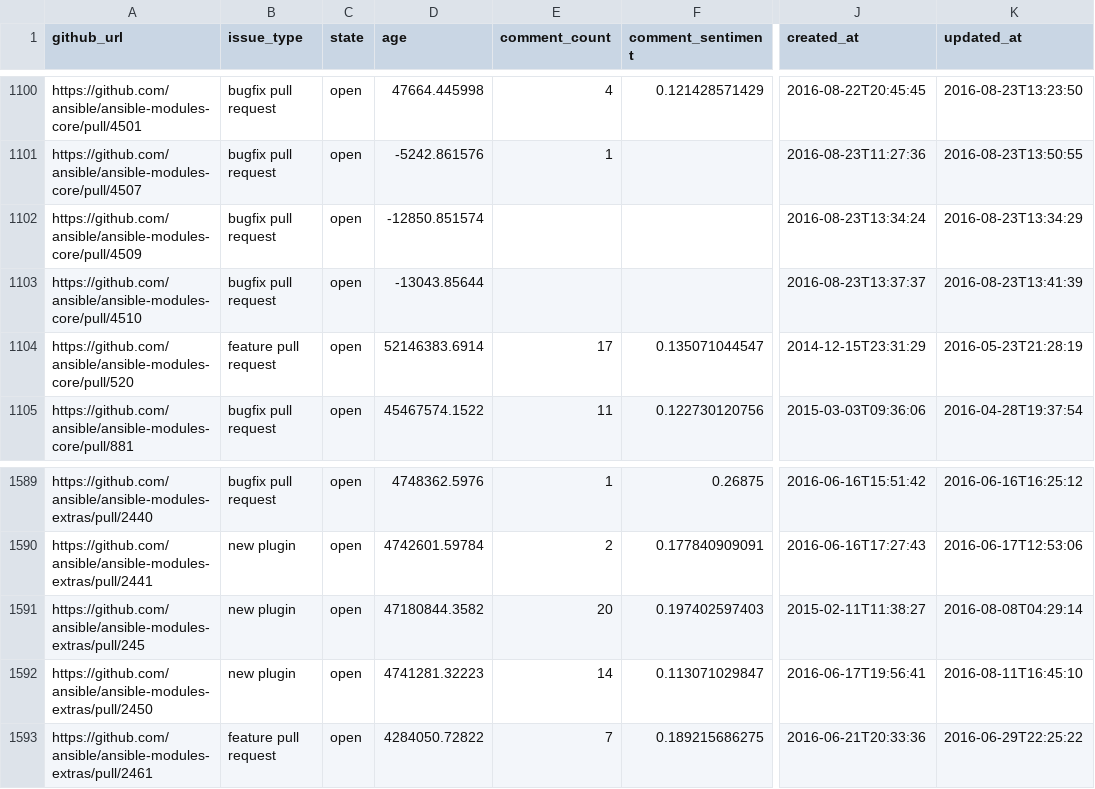
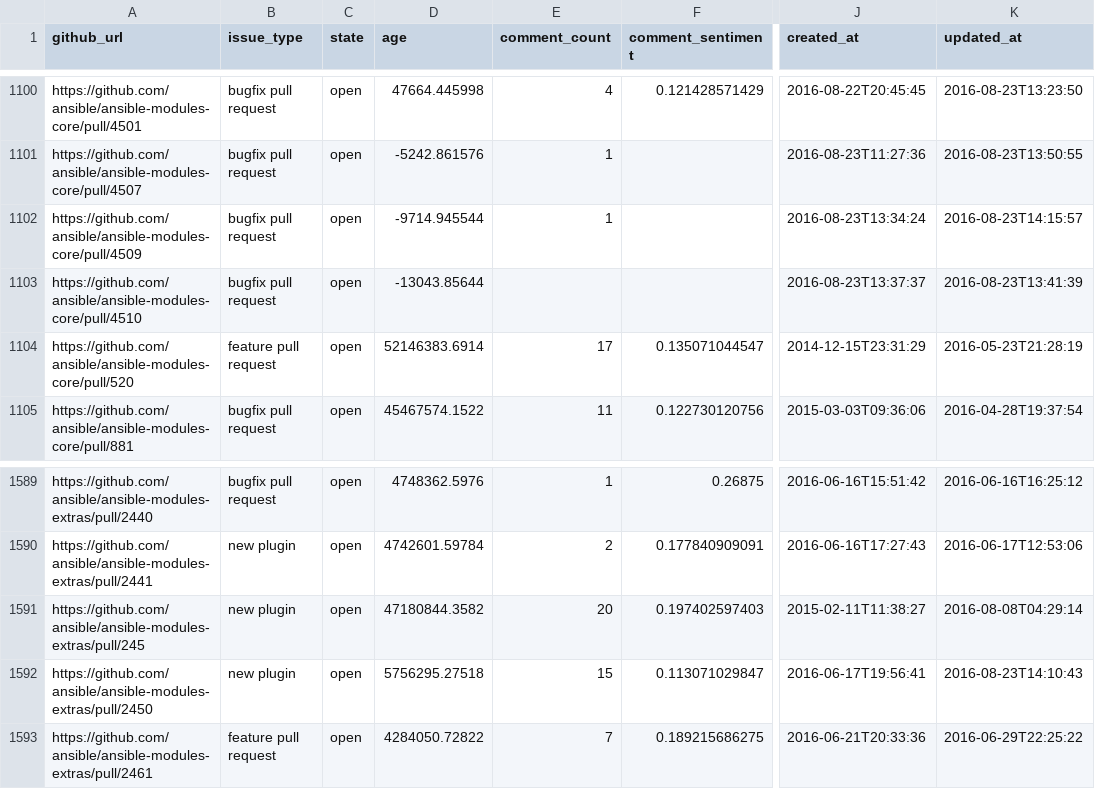
Before and after one commit to jctanner/jctanner.github.io, a CSV file: ansible/open/issue_data.csv, drawn as a sheet; only a part is shown, gaps mark what is left out; the diff covers the shown part only; the diff names each change by its address in the sheet, - before the commit and + after, or states it on an @@ line.

```diff
--- a/ansible/open/issue_data.csv
+++ b/ansible/open/issue_data.csv
-D1102 (age): -12850.851574
+D1102 (age): -9714.945544
-E1102 (comment_count): (empty)
+E1102 (comment_count): 1
-K1102 (updated_at): 2016-08-23T13:34:29
+K1102 (updated_at): 2016-08-23T14:15:57
-D1592 (age): 4741281.32223
+D1592 (age): 5756295.27518
-E1592 (comment_count): 14
+E1592 (comment_count): 15
-K1592 (updated_at): 2016-08-11T16:45:10
+K1592 (updated_at): 2016-08-23T14:10:43
```
Also changed, not shown: 1 added row and 18 edited cells elsewhere in this file, ansible/stats/repostats.csv, 7 other files.
